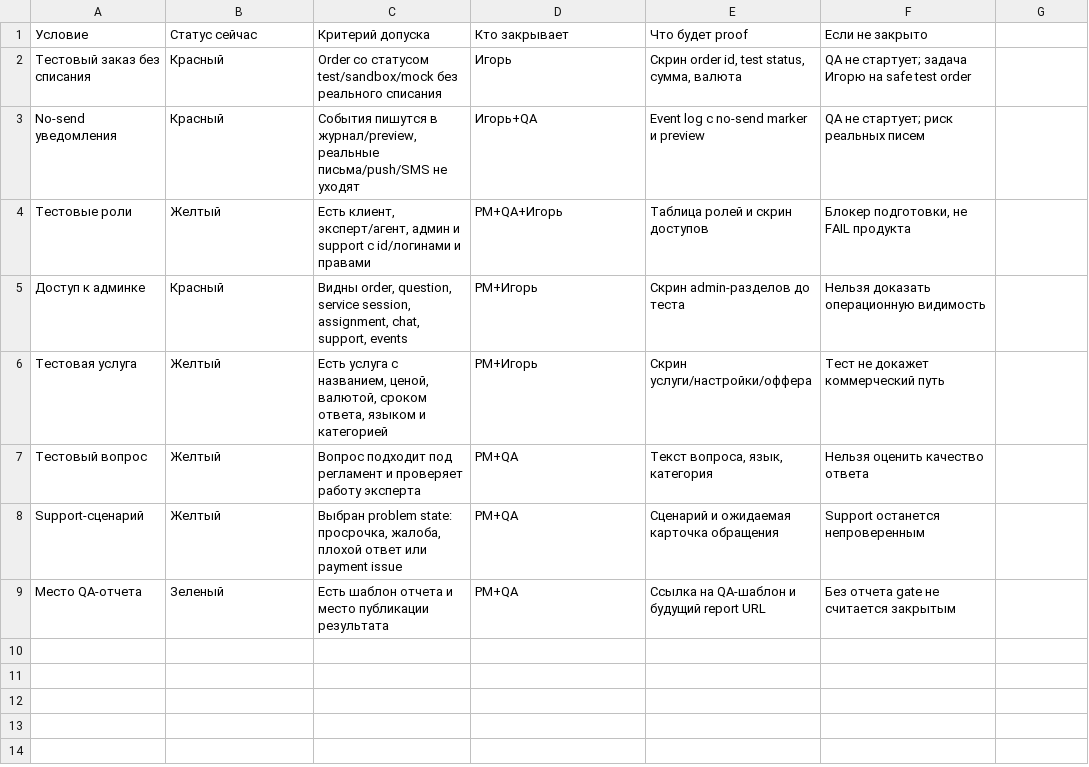
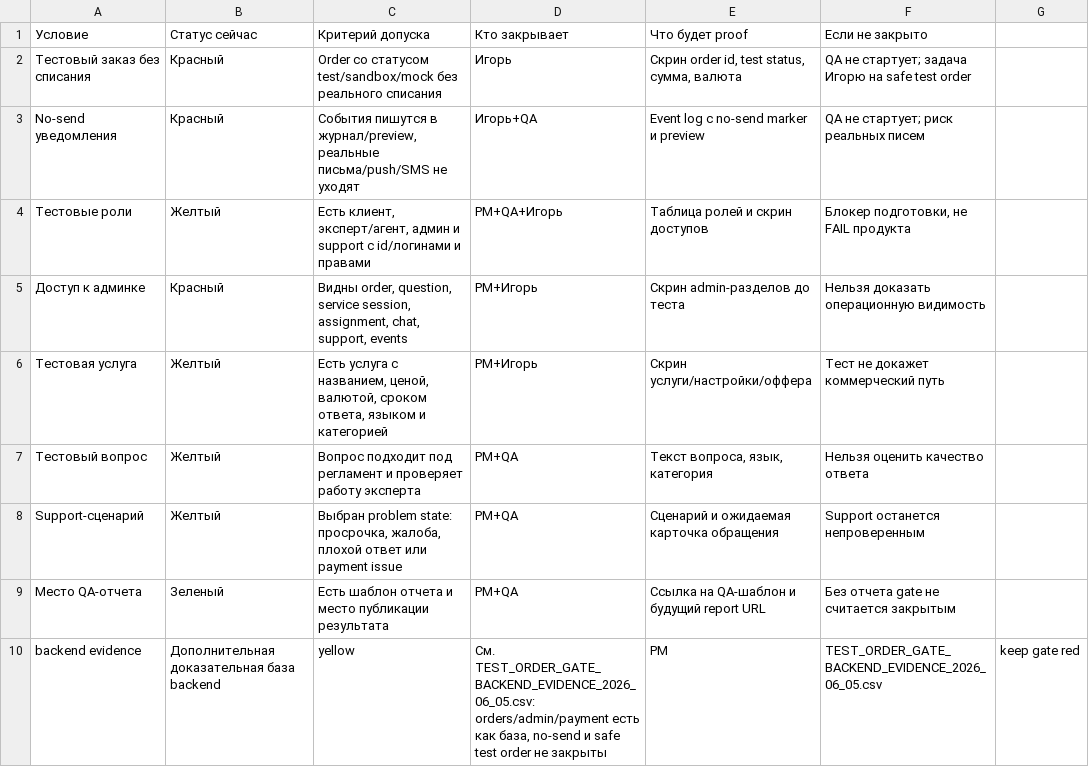
Before and after one commit to cutthreat/confideline, a CSV file: web/blue-panel/docs/artifacts/TEST_ORDER_READINESS_GATE_2026_06_05.csv, drawn as a sheet; the diff names each change by its address in the sheet, - before the commit and + after, or states it on an @@ line.

Commit message:
Add backend evidence to test order readiness gate

```diff
--- a/web/blue-panel/docs/artifacts/TEST_ORDER_READINESS_GATE_2026_06_05.csv
+++ b/web/blue-panel/docs/artifacts/TEST_ORDER_READINESS_GATE_2026_06_05.csv
+row 10: backend evidence | Дополнительная доказательная база backend | yellow | См. TEST_ORDER_GATE_BACKEND_EVIDENCE_2026_06_05.csv: orders/admin/payment есть как база, no-send и safe test order не закрыты | PM | TEST_ORDER_GATE_BACKEND_EVIDENCE_2026_06_05.csv | keep gate red
```
Also changed, not shown: 2 other files.
